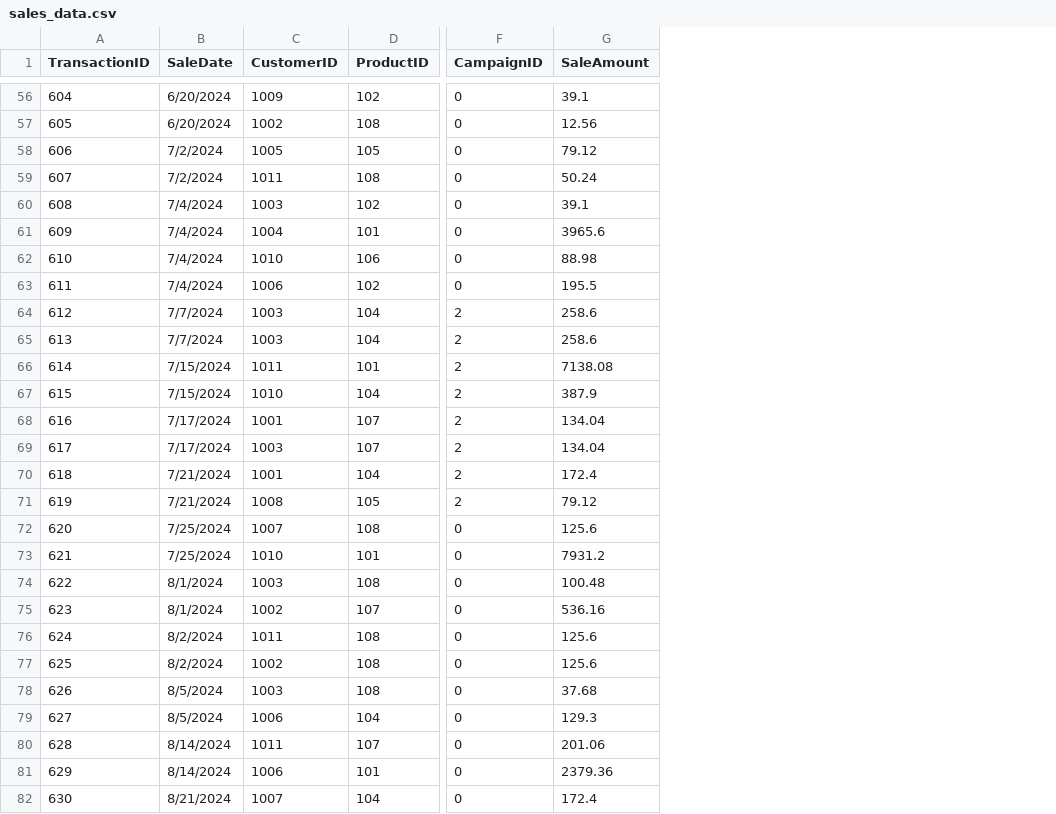
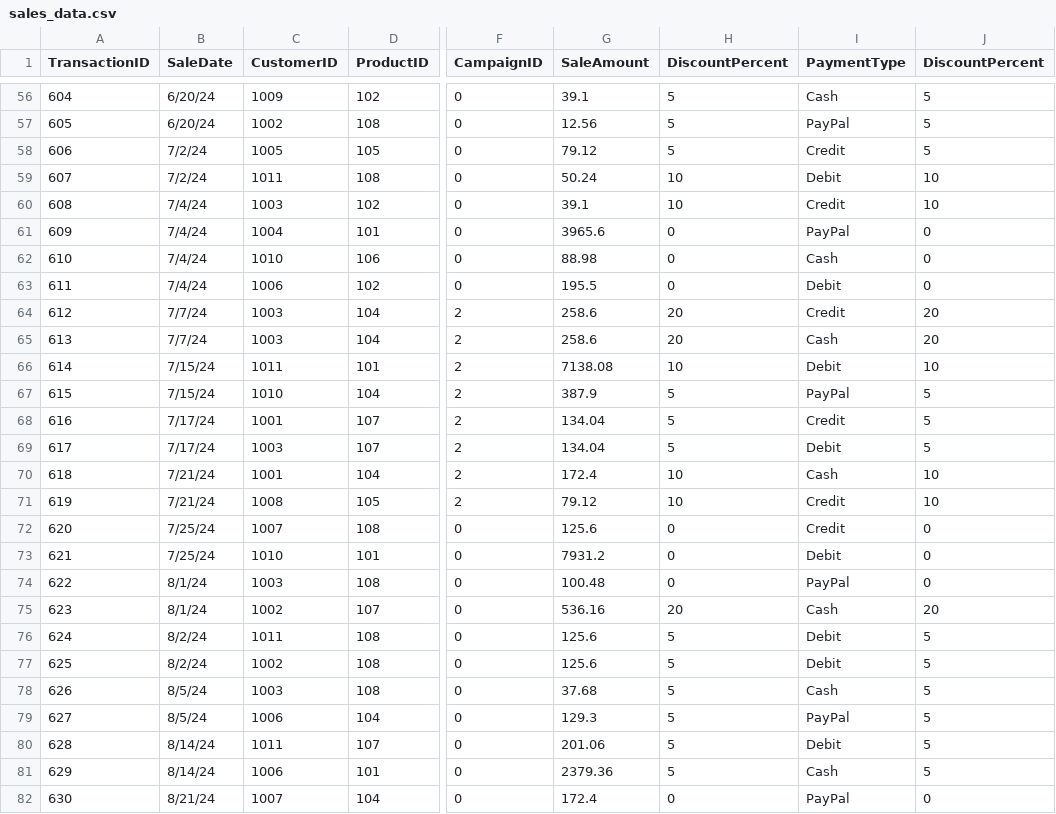
Before and after one commit to LFoster03/smart-store-foster-1, a CSV file: data/raw/sales_data.csv, drawn as a sheet; only a part is shown, gaps mark what is left out; the diff covers the shown part only; the diff names each change by its address in the sheet, - before the commit and + after, or states it on an @@ line.

```diff
--- a/data/raw/sales_data.csv
+++ b/data/raw/sales_data.csv
+column H (DiscountPercent), rows 56-82: 5 | 5 | 5 | 10 | 10 | 0 | 0 | 0 | 20 | 20 | 10 | 5 | 5 | 5 | 10 | 10 | 0 | 0 | 0 | 20 | 5 | 5 | 5 | 5 | 5 | 5 | 0
+column I (PaymentType), rows 56-82: Cash | PayPal | Credit | Debit | Credit | PayPal | Cash | Debit | Credit | Cash | Debit | PayPal | Credit | Debit | Cash | Credit | Credit | Debit | PayPal | Cash | Debit | Debit | Cash | PayPal | Debit | Cash | PayPal
+column J (DiscountPercent), rows 56-82: 5 | 5 | 5 | 10 | 10 | 0 | 0 | 0 | 20 | 20 | 10 | 5 | 5 | 5 | 10 | 10 | 0 | 0 | 0 | 20 | 5 | 5 | 5 | 5 | 5 | 5 | 0
-B56:B57 (SaleDate): 6/20/2024
+B56:B57 (SaleDate): 6/20/24
-B58:B59 (SaleDate): 7/2/2024
+B58:B59 (SaleDate): 7/2/24
-B60:B63 (SaleDate): 7/4/2024
+B60:B63 (SaleDate): 7/4/24
-B64:B65 (SaleDate): 7/7/2024
+B64:B65 (SaleDate): 7/7/24
-B66:B67 (SaleDate): 7/15/2024
+B66:B67 (SaleDate): 7/15/24
-B68:B69 (SaleDate): 7/17/2024
+B68:B69 (SaleDate): 7/17/24
-B70:B71 (SaleDate): 7/21/2024
+B70:B71 (SaleDate): 7/21/24
-B72:B73 (SaleDate): 7/25/2024
+B72:B73 (SaleDate): 7/25/24
-B74:B75 (SaleDate): 8/1/2024
+B74:B75 (SaleDate): 8/1/24
-B76:B77 (SaleDate): 8/2/2024
+B76:B77 (SaleDate): 8/2/24
-B78:B79 (SaleDate): 8/5/2024
+B78:B79 (SaleDate): 8/5/24
-B80:B81 (SaleDate): 8/14/2024
+B80:B81 (SaleDate): 8/14/24
-B82 (SaleDate): 8/21/2024
+B82 (SaleDate): 8/21/24
```
Also changed, not shown: 67 edited cells elsewhere in this file, data/raw/customers_data.csv, data/raw/products_data.csv, 1 other file.
